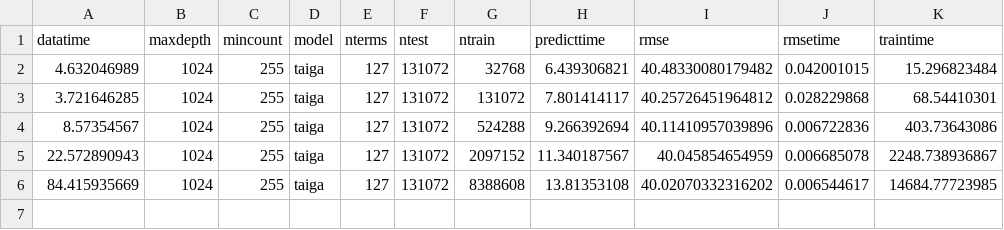
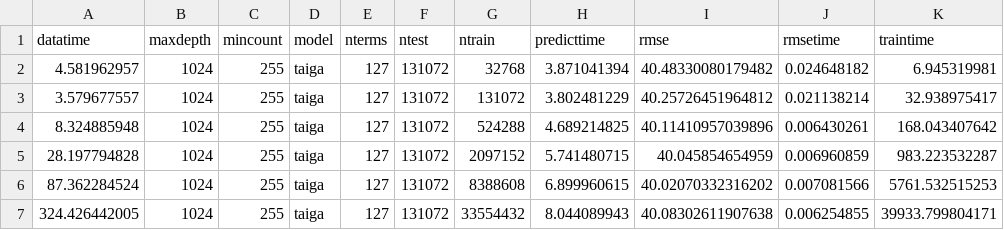
Before and after one commit to wahpenayo/taigabench, a CSV file: output/l2/ontime/taiga.results.csv, drawn as a sheet.

Commit message:
new taiga l2 results

```diff
--- a/output/l2/ontime/taiga.results.csv
+++ b/output/l2/ontime/taiga.results.csv
@@ -1,6 +1,7 @@
 datatime,maxdepth,mincount,model,nterms,ntest,ntrain,predicttime,rmse,rmsetime,traintime
-4.632046989,1024,255,taiga,127,131072,32768,6.439306821,40.48330080179482,0.042001015,15.296823484
-3.721646285,1024,255,taiga,127,131072,131072,7.801414117,40.25726451964812,0.028229868,68.54410301
-8.57354567,1024,255,taiga,127,131072,524288,9.266392694,40.11410957039896,0.006722836,403.73643086
-22.572890943,1024,255,taiga,127,131072,2097152,11.340187567,40.045854654959,0.006685078,2248.738936867
-84.415935669,1024,255,taiga,127,131072,8388608,13.81353108,40.02070332316202,0.006544617,14684.77723985
+4.581962957,1024,255,taiga,127,131072,32768,3.871041394,40.48330080179482,0.024648182,6.945319981
+3.579677557,1024,255,taiga,127,131072,131072,3.802481229,40.25726451964812,0.021138214,32.938975417
+8.324885948,1024,255,taiga,127,131072,524288,4.689214825,40.11410957039896,0.006430261,168.043407642
+28.197794828,1024,255,taiga,127,131072,2097152,5.741480715,40.045854654959,0.006960859,983.223532287
+87.362284524,1024,255,taiga,127,131072,8388608,6.899960615,40.02070332316202,0.007081566,5761.532515253
+324.426442005,1024,255,taiga,127,131072,33554432,8.044089943,40.08302611907638,0.006254855,39933.799804171
```
